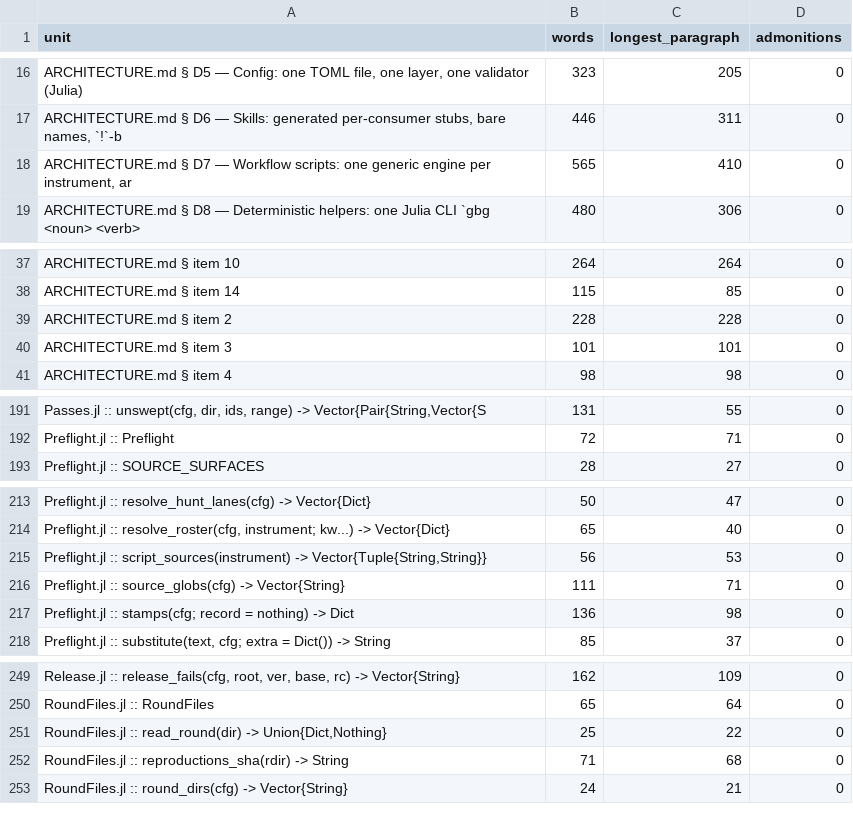
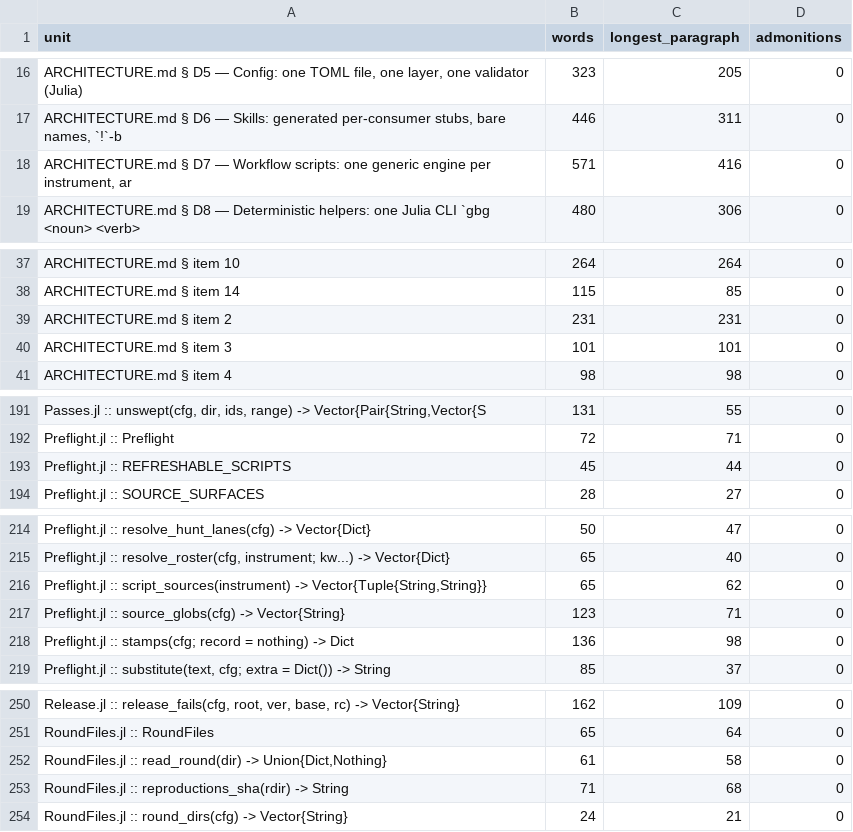
Before and after one commit to GrigorySarnitsky/GBGCodingTools.jl, a CSV file: docs/prose_shape.csv, drawn as a sheet; only a part is shown, gaps mark what is left out; the diff covers the shown part only.

```diff
--- a/docs/prose_shape.csv
+++ b/docs/prose_shape.csv
@@ -17,3 +17,3 @@ unit,words,longest_paragraph,admonitions
 "ARCHITECTURE.md § D6 — Skills: generated per-consumer stubs, bare names, `!`-b",446,311,0
-"ARCHITECTURE.md § D7 — Workflow scripts: one generic engine per instrument, ar",565,410,0
+"ARCHITECTURE.md § D7 — Workflow scripts: one generic engine per instrument, ar",571,416,0
 "ARCHITECTURE.md § D8 — Deterministic helpers: one Julia CLI `gbg <noun> <verb>",480,306,0
@@ -38,3 +38,3 @@ unit,words,longest_paragraph,admonitions
 "ARCHITECTURE.md § item 14",115,85,0
-"ARCHITECTURE.md § item 2",228,228,0
+"ARCHITECTURE.md § item 2",231,231,0
 "ARCHITECTURE.md § item 3",101,101,0
@@ -192,2 +192,3 @@ unit,words,longest_paragraph,admonitions
 "Preflight.jl :: Preflight",72,71,0
+"Preflight.jl :: REFRESHABLE_SCRIPTS",45,44,0
 "Preflight.jl :: SOURCE_SURFACES",28,27,0
@@ -214,4 +215,4 @@ unit,words,longest_paragraph,admonitions
 "Preflight.jl :: resolve_roster(cfg, instrument; kw...) -> Vector{Dict}",65,40,0
-"Preflight.jl :: script_sources(instrument) -> Vector{Tuple{String,String}}",56,53,0
-"Preflight.jl :: source_globs(cfg) -> Vector{String}",111,71,0
+"Preflight.jl :: script_sources(instrument) -> Vector{Tuple{String,String}}",65,62,0
+"Preflight.jl :: source_globs(cfg) -> Vector{String}",123,71,0
 "Preflight.jl :: stamps(cfg; record = nothing) -> Dict",136,98,0
@@ -250,3 +251,3 @@ unit,words,longest_paragraph,admonitions
 "RoundFiles.jl :: RoundFiles",65,64,0
-"RoundFiles.jl :: read_round(dir) -> Union{Dict,Nothing}",25,22,0
+"RoundFiles.jl :: read_round(dir) -> Union{Dict,Nothing}",61,58,0
 "RoundFiles.jl :: reproductions_sha(rdir) -> String",71,68,0
```
Also changed, not shown: 2 added rows and 21 edited cells elsewhere in this file.
